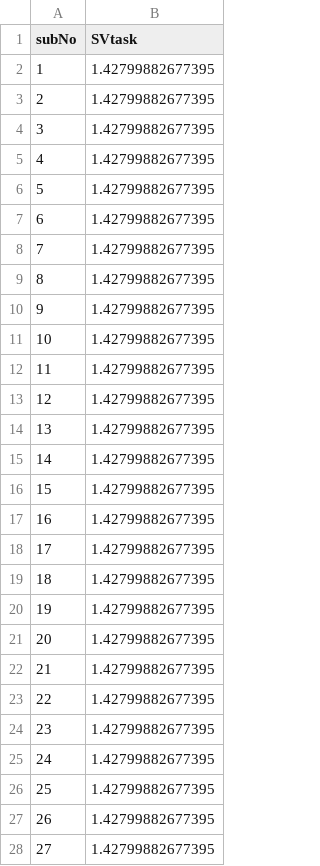
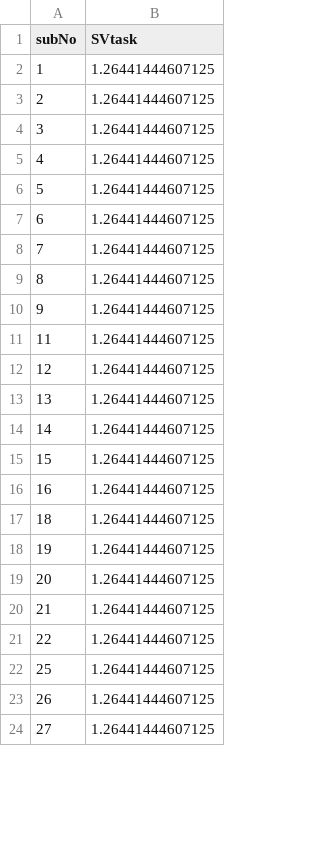
Before and after one commit to danae1968/stabflex2019, a CSV file: results/Experiment2/COGED/IPtaskOut.csv (was results/Experiment2/COGED/IPtask.csv), drawn as a sheet; only a part is shown; the diff covers the shown part only.

```diff
--- a/results/Experiment2/COGED/IPtask.csv
+++ b/results/Experiment2/COGED/IPtaskOut.csv
@@ -1,28 +1,24 @@
 subNo,SVtask
-1,1.42799882677395
-2,1.42799882677395
-3,1.42799882677395
-4,1.42799882677395
-5,1.42799882677395
-6,1.42799882677395
-7,1.42799882677395
-8,1.42799882677395
-9,1.42799882677395
-10,1.42799882677395
-11,1.42799882677395
-12,1.42799882677395
-13,1.42799882677395
-14,1.42799882677395
-15,1.42799882677395
-16,1.42799882677395
-17,1.42799882677395
-18,1.42799882677395
-19,1.42799882677395
-20,1.42799882677395
-21,1.42799882677395
-22,1.42799882677395
-23,1.42799882677395
-24,1.42799882677395
-25,1.42799882677395
-26,1.42799882677395
-27,1.42799882677395
+1,1.26441444607125
+2,1.26441444607125
+3,1.26441444607125
+4,1.26441444607125
+5,1.26441444607125
+6,1.26441444607125
+7,1.26441444607125
+8,1.26441444607125
+9,1.26441444607125
+11,1.26441444607125
+12,1.26441444607125
+13,1.26441444607125
+14,1.26441444607125
+15,1.26441444607125
+16,1.26441444607125
+18,1.26441444607125
+19,1.26441444607125
+20,1.26441444607125
+21,1.26441444607125
+22,1.26441444607125
+25,1.26441444607125
+26,1.26441444607125
+27,1.26441444607125
```
Also changed, not shown: 8 removed rows and 27 edited cells elsewhere in this file, results/Experiment2/COGED/PerRedoSZ.csv, results/Experiment2/Colorwheel/MedianAcc.csv, 21 other files.
